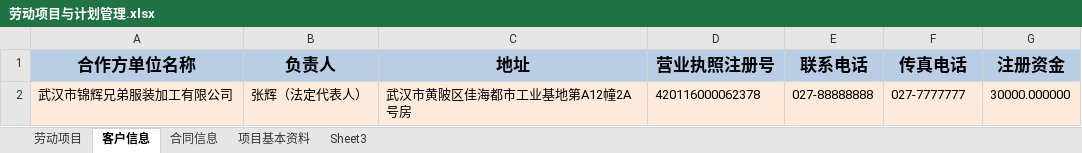
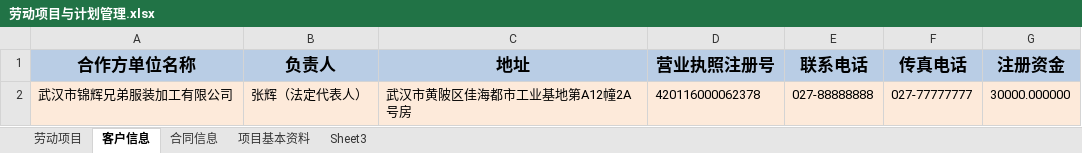
Before and after one commit to JackChanCJ/POM_LDGZ_OLD, an Excel workbook: textdata/劳动项目与计划管理.xlsx, sheet 客户信息, drawn as a sheet; values as stored, in another font and other column widths than the file's, no borders; the diff names each change by its address in the sheet, - before the commit and + after, or states it on an @@ line.

```diff
--- a/textdata/劳动项目与计划管理.xlsx (sheet 客户信息)
+++ b/textdata/劳动项目与计划管理.xlsx (sheet 客户信息)
-F2 (传真电话): 027-7777777
+F2 (传真电话): 027-77777777
```
Also changed, not shown: sheet 合同信息, sheet 项目基本资料, sheet 劳动项目, 7 other files.
